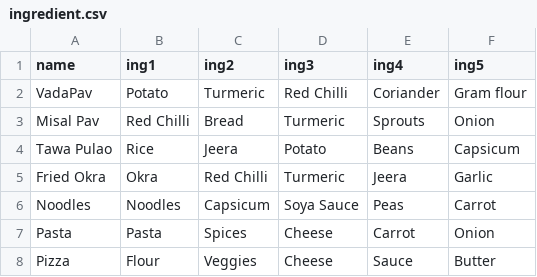
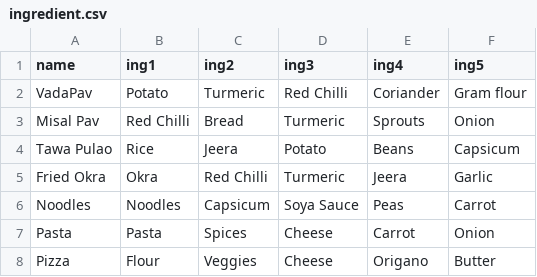
Before and after one commit to narenkhatwani/FoodAayush, a CSV file: Streamlit/resources/assets_modified/ingredient.csv, drawn as a sheet.

```diff
--- a/Streamlit/resources/assets_modified/ingredient.csv
+++ b/Streamlit/resources/assets_modified/ingredient.csv
@@ -7,2 +7,2 @@ Noodles,Noodles,Capsicum,Soya Sauce,Peas,Carrot
 Pasta,Pasta,Spices,Cheese,Carrot,Onion
-Pizza,Flour,Veggies,Cheese,Sauce,Butter
+Pizza,Flour,Veggies,Cheese,Origano,Butter
```
Also changed, not shown: 2 other files.
